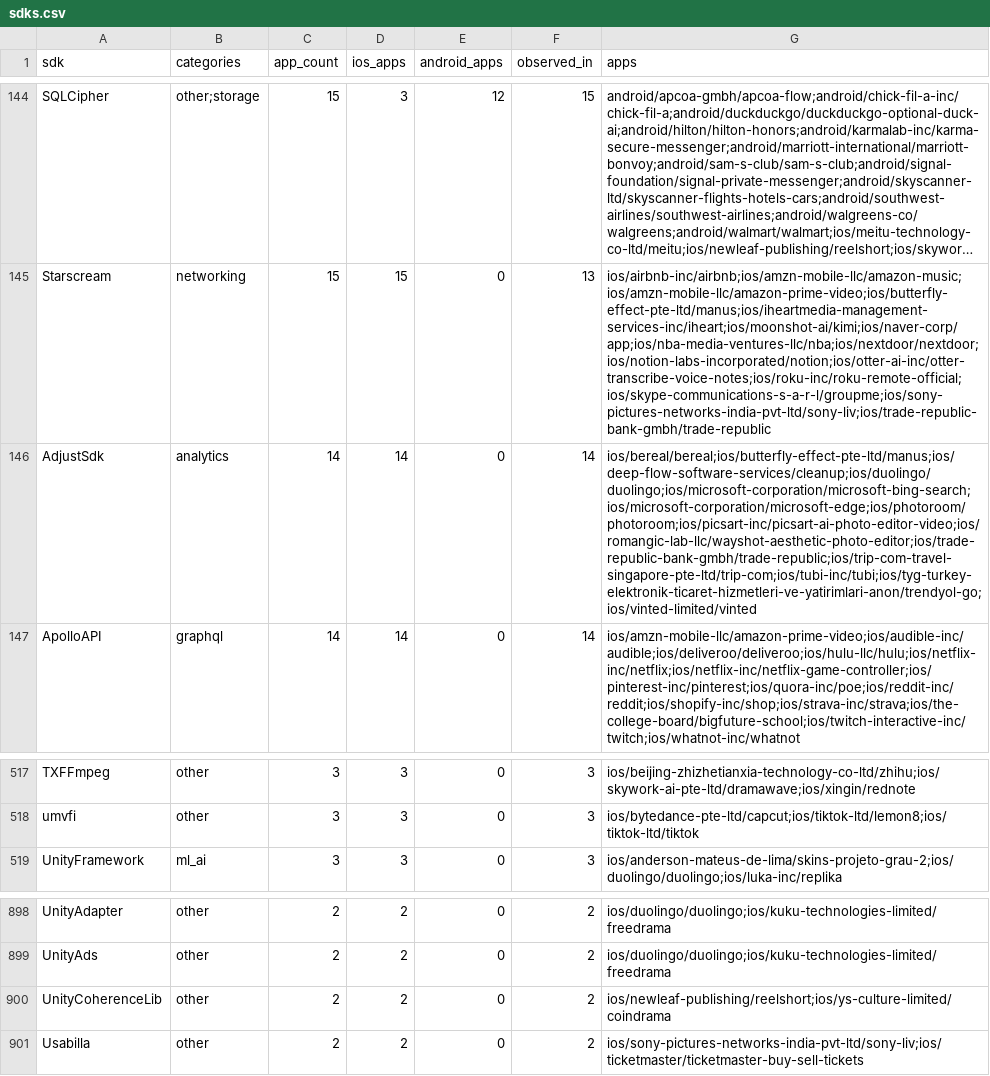
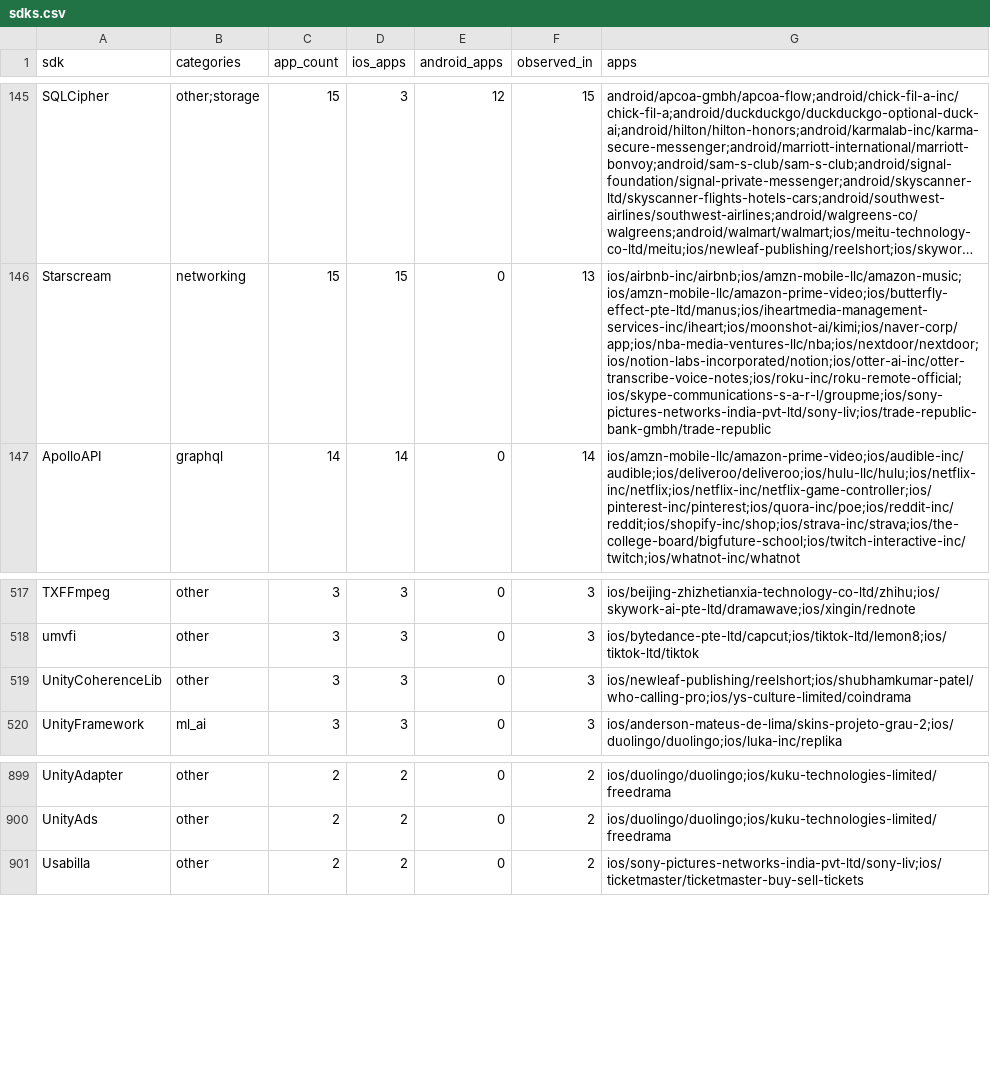
Before and after one commit to ashishkharche/tech-stack, a CSV file: sdks.csv, drawn as a sheet; only a part is shown, gaps mark what is left out; long unchanged cells end in …; removed rows and columns are numbered as before the commit, all else as after; the diff covers the shown part only; the diff names each change by its address in the sheet, - before the commit and + after, or states it on an @@ line.

```diff
--- a/sdks.csv
+++ b/sdks.csv
-row 146: AdjustSdk | analytics | 14 | 14 | 0 | 14 | ios/bereal/bereal;ios/butterfly-effect-pte-ltd/manus;ios/deep-flow-software-services/cleanup;ios/duolingo/duolingo;ios/microsoft-corporation/microsoft-bing-search;ios/microsoft-corporation/microsoft-edge;ios/photoroom/photoroom;ios/picsart-inc/picsart-ai-photo-editor-video;ios/romangic-lab-llc/wayshot-aesthetic-photo-editor;ios/trade-republic-bank-gmbh/trade-republic;ios/trip-com-travel-singapore-pte-ltd/trip-com;ios/tubi-inc/tubi;ios/tyg-turkey-elektronik-ticaret-hizmetleri-ve-yatirimlari-anon/trendyol-go;ios/vinted-limited/vinted
+row 519: UnityCoherenceLib | other | 3 | 3 | 0 | 3 | ios/newleaf-publishing/reelshort;ios/shubhamkumar-patel/who-calling-pro;ios/ys-culture-limited/coindrama
-row 900: UnityCoherenceLib | other | 2 | 2 | 0 | 2 | ios/newleaf-publishing/reelshort;ios/ys-culture-limited/coindrama
```
Also changed, not shown: 4 added rows, 3 removed rows and 8 edited cells elsewhere in this file, data/icon-sources.csv, index.csv, 47 other files.
